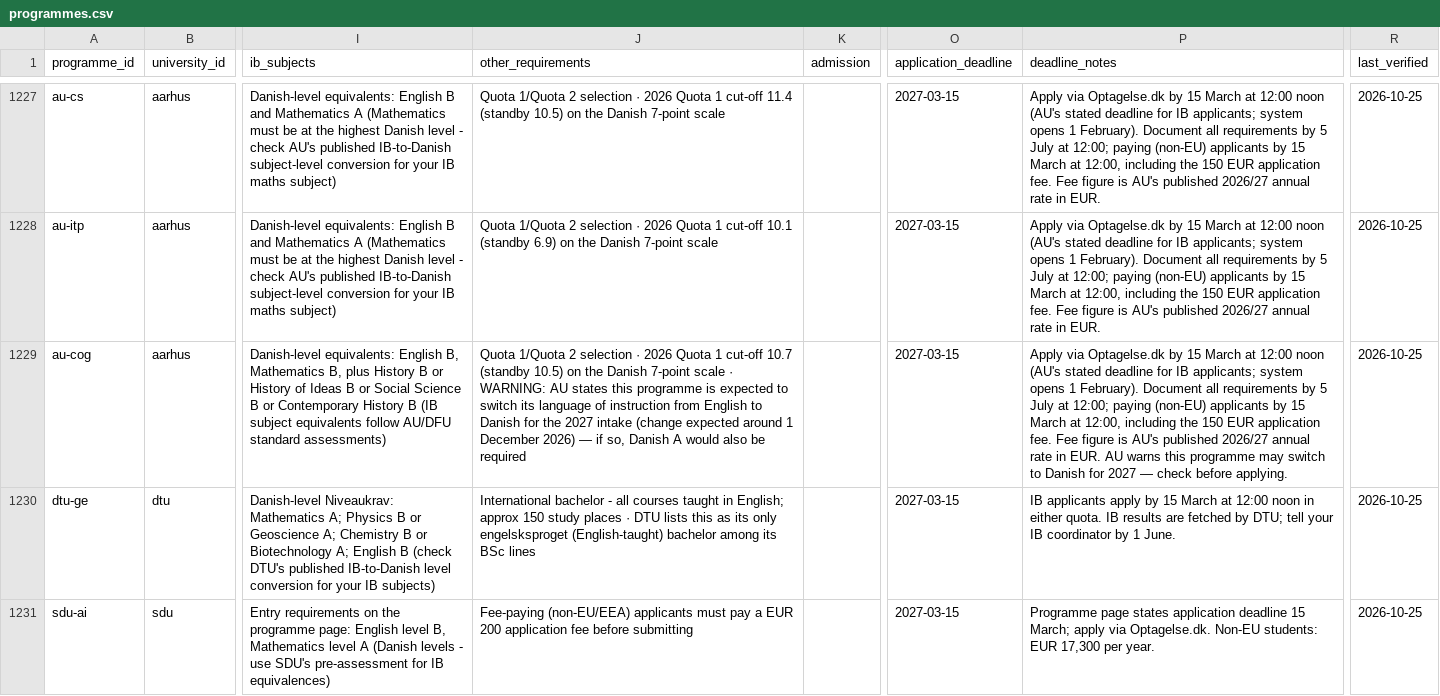
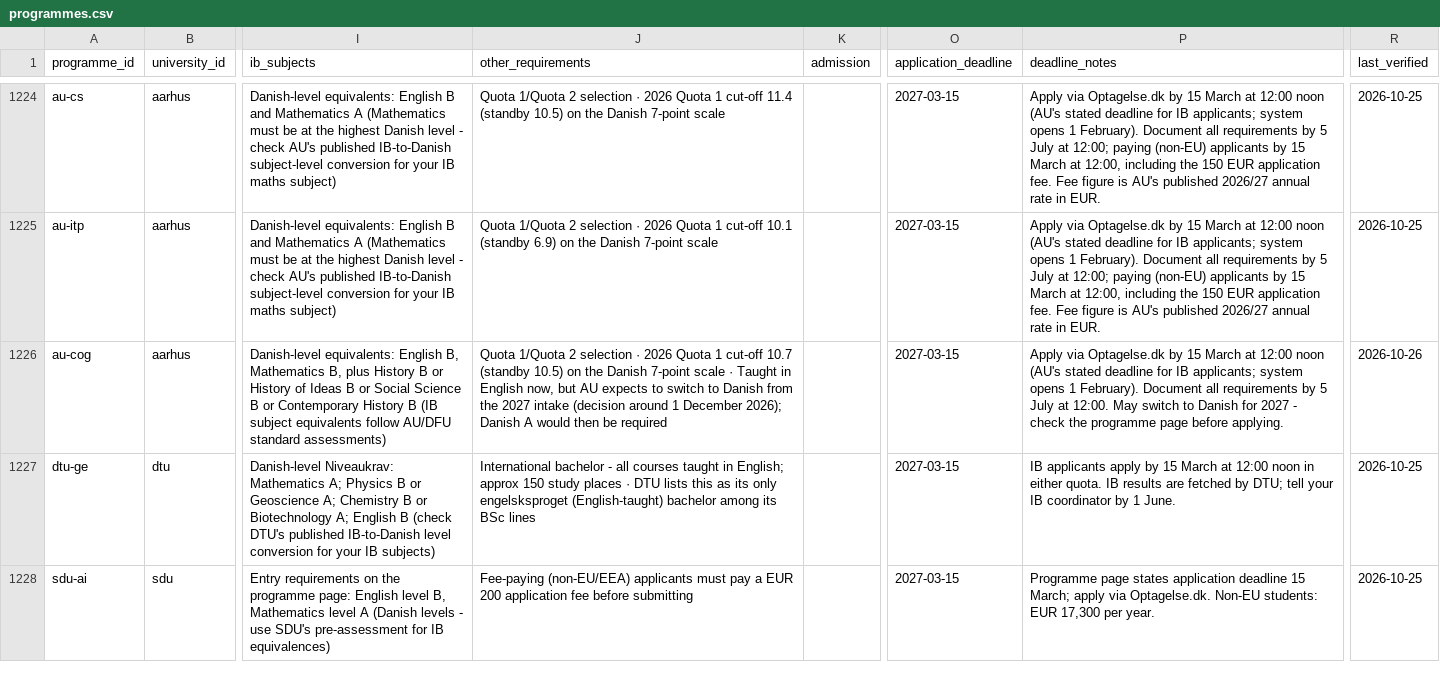
Before and after one commit to kpolacik/ib-university-finder, a CSV file: data/programmes.csv, drawn as a sheet; only a part is shown, gaps mark what is left out; addresses are those after the commit; the diff covers the shown part only; the diff names each change by its address in the sheet, - before the commit and + after, or states it on an @@ line.

Commit message:
Follow-ups: drop three Italian-taught Sapienza rows, settle the ? admissions, DCU English
- Remove sapienza-econ-innov, -econ-online and -econ-law. Sapienza's
  Economics call 14613 (14613_e_0.pdf, 2026-2027) gives an English
  curriculum only to Business Administration and Management and
  Economics and Finance; the catalogue lists courses 34173, 34176 and
  34174 as "Language Italian".
- Turin Economics and Finance with Data Science: limited access on the
  SAT, per unito.it/didattica/iscrizioni/corsi-di-laurea-triennali-ad-
  accesso-programmato/iscrizione-ai-corsi-di-0 (one call and timetable
  with Business & Management); 2026/27 dates in the notes.
- Tor Vergata Global Governance (CV + English interview, four rounds,
  call allegato/56840) and Pharmacy (CEnT-S + English interview, call
  allegato/58194), from their 2026/27 calls.
- Luiss fee: EUR 15,000 for the first year in 2027/28 (admissions FAQ).
- DCU English: CAO "Agreed Entry Requirements for EU/EFTA/UK" (2026),
  which DCU's entry-requirements page points EU applicants to, plus
  DCU's IELTS 6.5 line.
- Aarhus Cognitive Science kept; warning shortened (may switch to
  Danish for 2027, decision around 1 December 2026).
- ITU Data Science now links en.itu.dk, which answered on retry.
  en.uniroma2.it still refuses connections.
- Italian 2027/28 calls re-checked: none new beyond Padova, Luiss and
  Cattolica.

```diff
--- a/data/programmes.csv
+++ b/data/programmes.csv
-J1226 (other_requirements): …scale · WARNING: AU states this programme is expected to switch its language of instruction from English to Danish for the 2027 intake (change expected around 1 December 2026) — if so, Danish A would also be required
+J1226 (other_requirements): …scale · Taught in English now, but AU expects to switch to Danish from the 2027 intake (decision around 1 December 2026); Danish A would then be required
-P1226 (deadline_notes): …July at 12:00; paying (non-EU) applicants by 15 March at 12:00, including the 150 EUR application fee. Fee figure is AU's published 2026/27 annual rate in EUR. AU warns this programme may switch to Danish for 2027 — check before applying.
+P1226 (deadline_notes): …July at 12:00. May switch to Danish for 2027 - check the programme page before applying.
-R1226 (last_verified): 2026-10-25
+R1226 (last_verified): 2026-10-26
```
Also changed, not shown: 3 removed rows and 17 edited cells elsewhere in this file, data/universities.csv, 3 other files.
